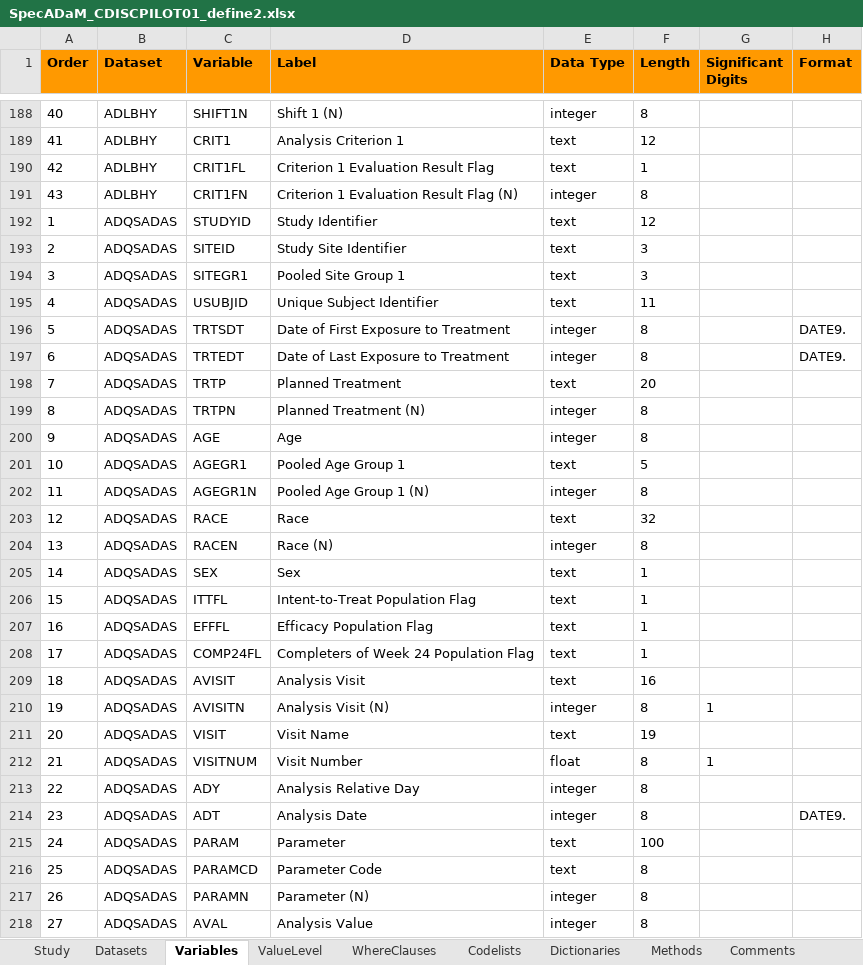
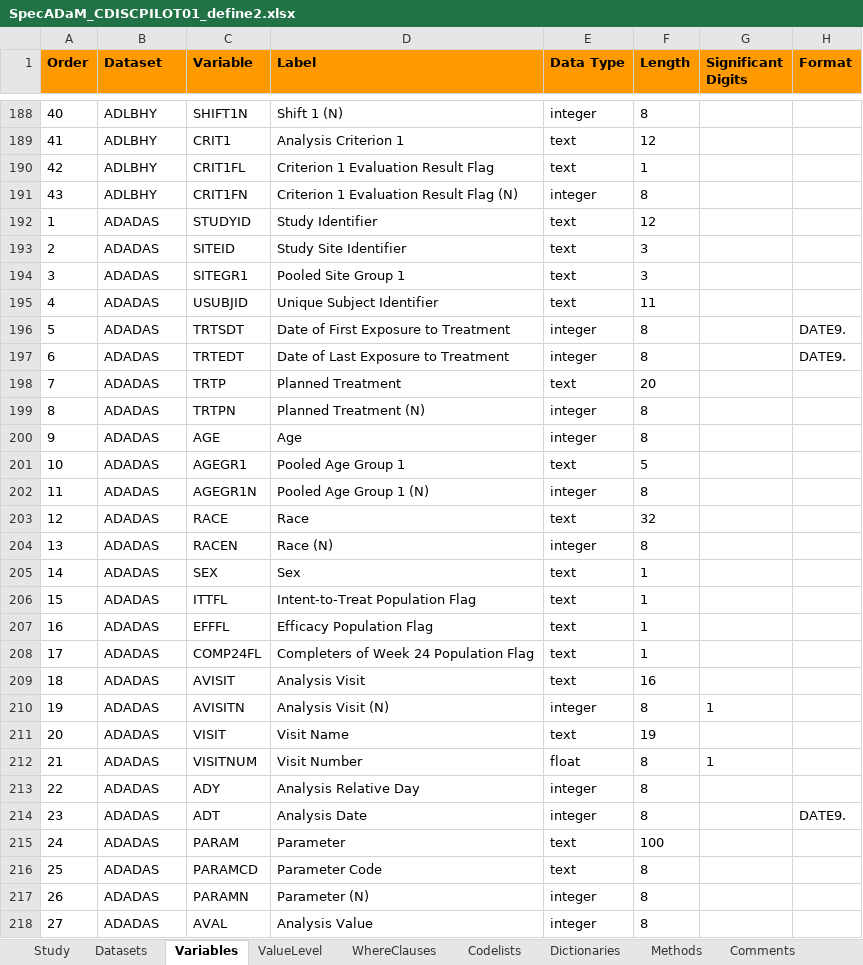
Before and after one commit to mtandp/TestDataFactory, an Excel workbook: Updated/SpecADaM_CDISCPILOT01_define2.xlsx, sheet Variables, drawn as a sheet; only a part is shown, gaps mark what is left out; values as stored, in another font and other column widths than the file's, no borders; the diff covers the shown part only; the diff names each change by its address in the sheet, - before the commit and + after, or states it on an @@ line.

```diff
--- a/Updated/SpecADaM_CDISCPILOT01_define2.xlsx (sheet Variables)
+++ b/Updated/SpecADaM_CDISCPILOT01_define2.xlsx (sheet Variables)
-B192:B218 (Dataset): ADQSADAS
+B192:B218 (Dataset): ADADAS
```
Also changed, not shown: 13 edited cells elsewhere in this sheet, sheet ValueLevel, 1 other file.
